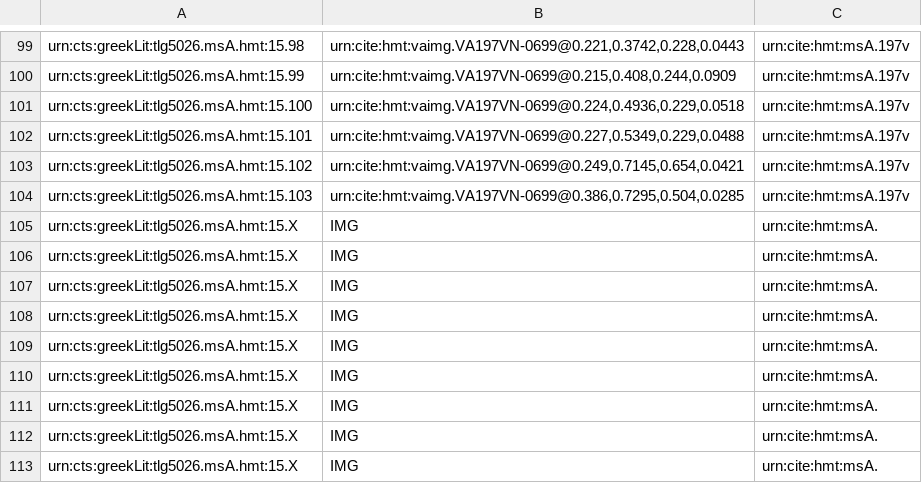
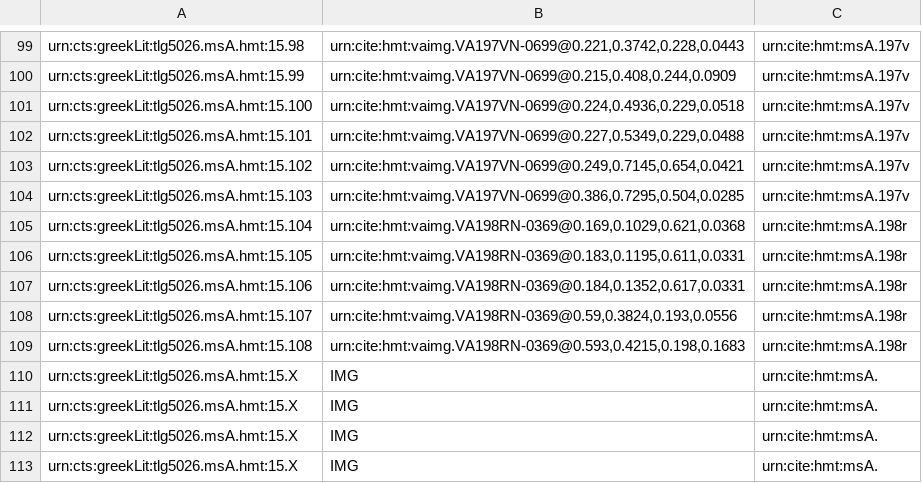
Before and after one commit to cjschu17/closed-venA-15, a CSV file: Collections/venA-mainScholia.csv, drawn as a sheet; only a part is shown, gaps mark what is left out.

Commit message:
Update venA-mainScholia.csv
indexed 5 main scholia to 198r

```diff
--- a/Collections/venA-mainScholia.csv
+++ b/Collections/venA-mainScholia.csv
@@ -104,7 +104,7 @@ urn:cts:greekLit:tlg5026.msA.hmt:15.102,"urn:cite:hmt:vaimg.VA197VN-0699@0.249,0
 urn:cts:greekLit:tlg5026.msA.hmt:15.103,"urn:cite:hmt:vaimg.VA197VN-0699@0.386,0.7295,0.504,0.0285",urn:cite:hmt:msA.197v
-urn:cts:greekLit:tlg5026.msA.hmt:15.X,"IMG",urn:cite:hmt:msA.
-urn:cts:greekLit:tlg5026.msA.hmt:15.X,"IMG",urn:cite:hmt:msA.
-urn:cts:greekLit:tlg5026.msA.hmt:15.X,"IMG",urn:cite:hmt:msA.
-urn:cts:greekLit:tlg5026.msA.hmt:15.X,"IMG",urn:cite:hmt:msA.
-urn:cts:greekLit:tlg5026.msA.hmt:15.X,"IMG",urn:cite:hmt:msA.
+urn:cts:greekLit:tlg5026.msA.hmt:15.104,"urn:cite:hmt:vaimg.VA198RN-0369@0.169,0.1029,0.621,0.0368",urn:cite:hmt:msA.198r
+urn:cts:greekLit:tlg5026.msA.hmt:15.105,"urn:cite:hmt:vaimg.VA198RN-0369@0.183,0.1195,0.611,0.0331",urn:cite:hmt:msA.198r
+urn:cts:greekLit:tlg5026.msA.hmt:15.106,"urn:cite:hmt:vaimg.VA198RN-0369@0.184,0.1352,0.617,0.0331",urn:cite:hmt:msA.198r
+urn:cts:greekLit:tlg5026.msA.hmt:15.107,"urn:cite:hmt:vaimg.VA198RN-0369@0.59,0.3824,0.193,0.0556",urn:cite:hmt:msA.198r
+urn:cts:greekLit:tlg5026.msA.hmt:15.108,"urn:cite:hmt:vaimg.VA198RN-0369@0.593,0.4215,0.198,0.1683",urn:cite:hmt:msA.198r
 urn:cts:greekLit:tlg5026.msA.hmt:15.X,"IMG",urn:cite:hmt:msA.
```
